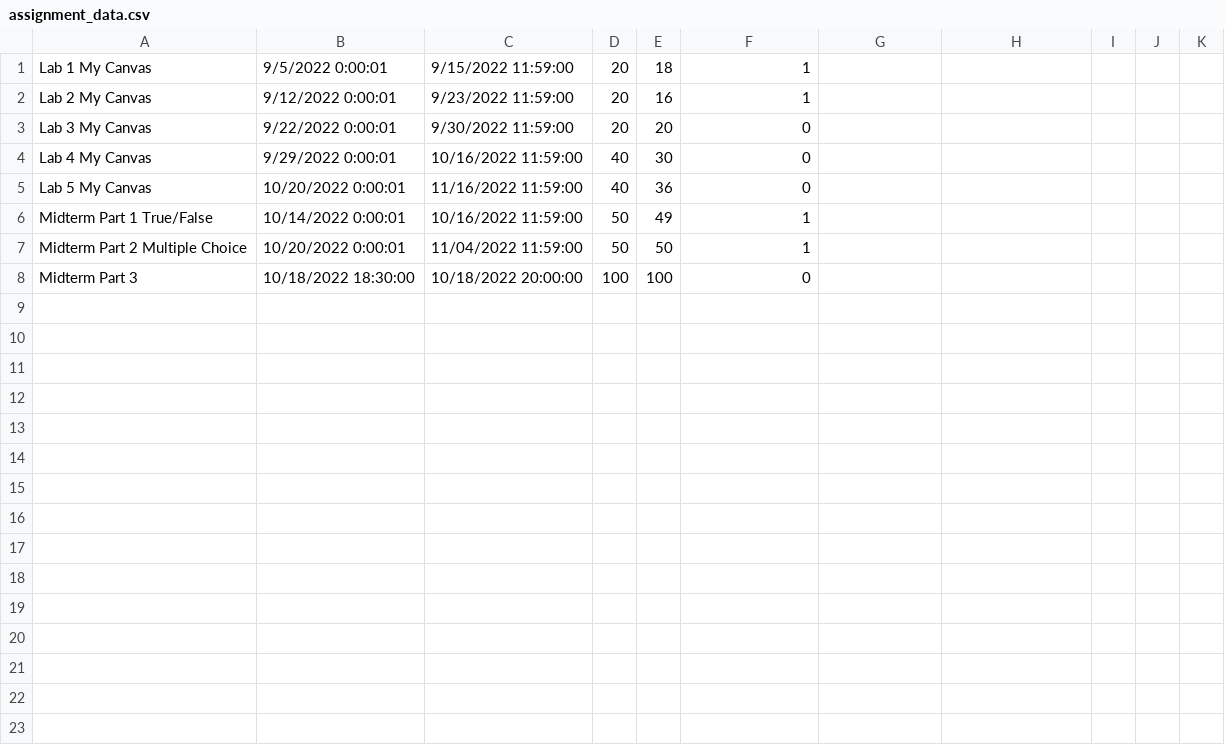
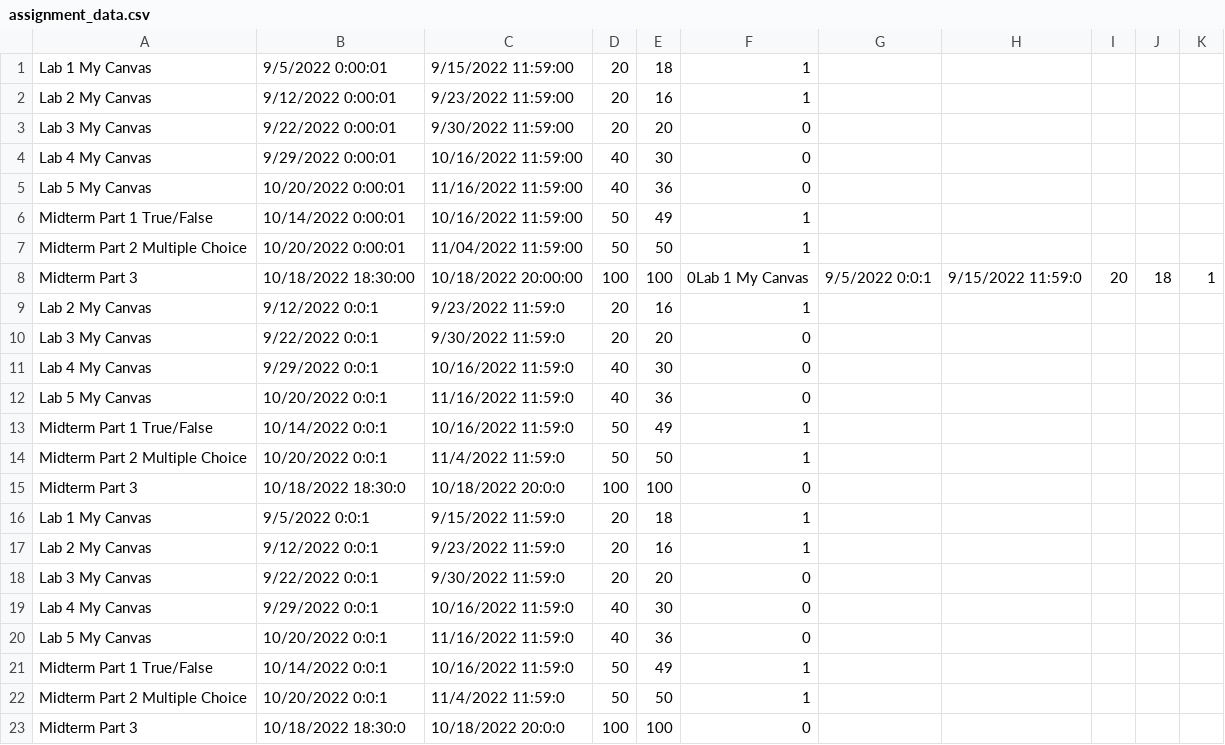
Before and after one commit to lianlinton/Ohlone-Data-Structures-Lab2, a CSV file: assignment_data.csv, drawn as a sheet.

```diff
--- a/assignment_data.csv
+++ b/assignment_data.csv
@@ -7,2 +7,17 @@ Midterm Part 1 True/False,10/14/2022 0:00:01,10/16/2022 11:59:00,50,49,1
 Midterm Part 2 Multiple Choice,10/20/2022 0:00:01,11/04/2022 11:59:00,50,50,1
-Midterm Part 3,10/18/2022 18:30:00,10/18/2022 20:00:00,100,100,0
+Midterm Part 3,10/18/2022 18:30:00,10/18/2022 20:00:00,100,100,0Lab 1 My Canvas,9/5/2022 0:0:1,9/15/2022 11:59:0,20,18,1
+Lab 2 My Canvas,9/12/2022 0:0:1,9/23/2022 11:59:0,20,16,1
+Lab 3 My Canvas,9/22/2022 0:0:1,9/30/2022 11:59:0,20,20,0
+Lab 4 My Canvas,9/29/2022 0:0:1,10/16/2022 11:59:0,40,30,0
+Lab 5 My Canvas,10/20/2022 0:0:1,11/16/2022 11:59:0,40,36,0
+Midterm Part 1 True/False,10/14/2022 0:0:1,10/16/2022 11:59:0,50,49,1
+Midterm Part 2 Multiple Choice,10/20/2022 0:0:1,11/4/2022 11:59:0,50,50,1
+Midterm Part 3,10/18/2022 18:30:0,10/18/2022 20:0:0,100,100,0
+Lab 1 My Canvas,9/5/2022 0:0:1,9/15/2022 11:59:0,20,18,1
+Lab 2 My Canvas,9/12/2022 0:0:1,9/23/2022 11:59:0,20,16,1
+Lab 3 My Canvas,9/22/2022 0:0:1,9/30/2022 11:59:0,20,20,0
+Lab 4 My Canvas,9/29/2022 0:0:1,10/16/2022 11:59:0,40,30,0
+Lab 5 My Canvas,10/20/2022 0:0:1,11/16/2022 11:59:0,40,36,0
+Midterm Part 1 True/False,10/14/2022 0:0:1,10/16/2022 11:59:0,50,49,1
+Midterm Part 2 Multiple Choice,10/20/2022 0:0:1,11/4/2022 11:59:0,50,50,1
+Midterm Part 3,10/18/2022 18:30:0,10/18/2022 20:0:0,100,100,0
```
Also changed, not shown: student_data.csv, 19 other files.
